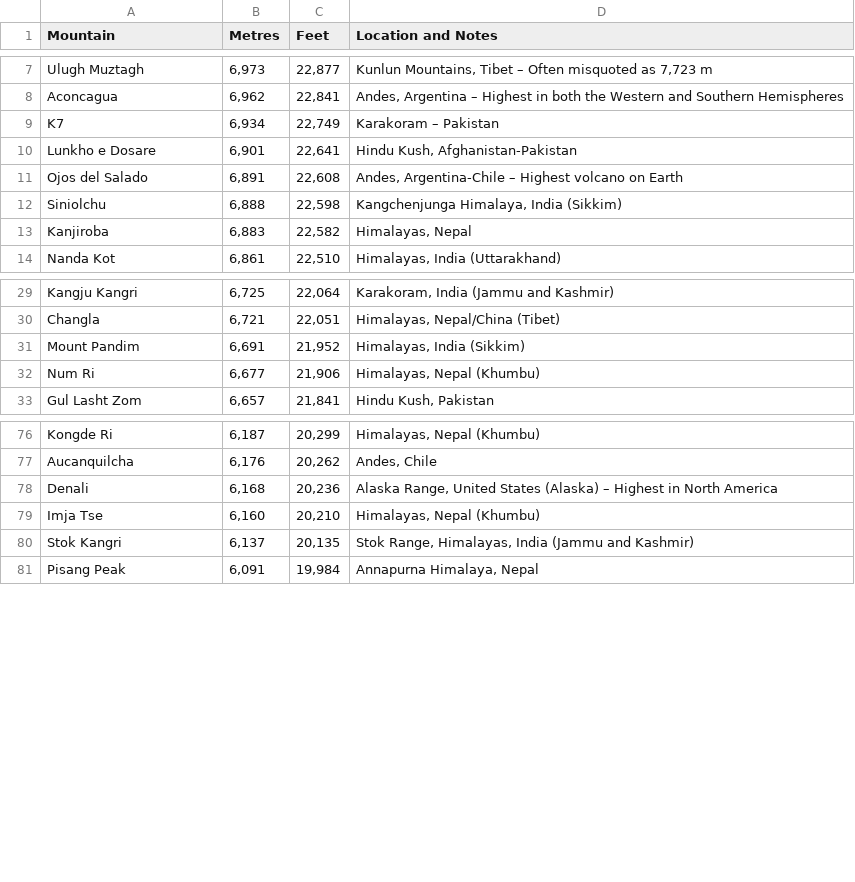
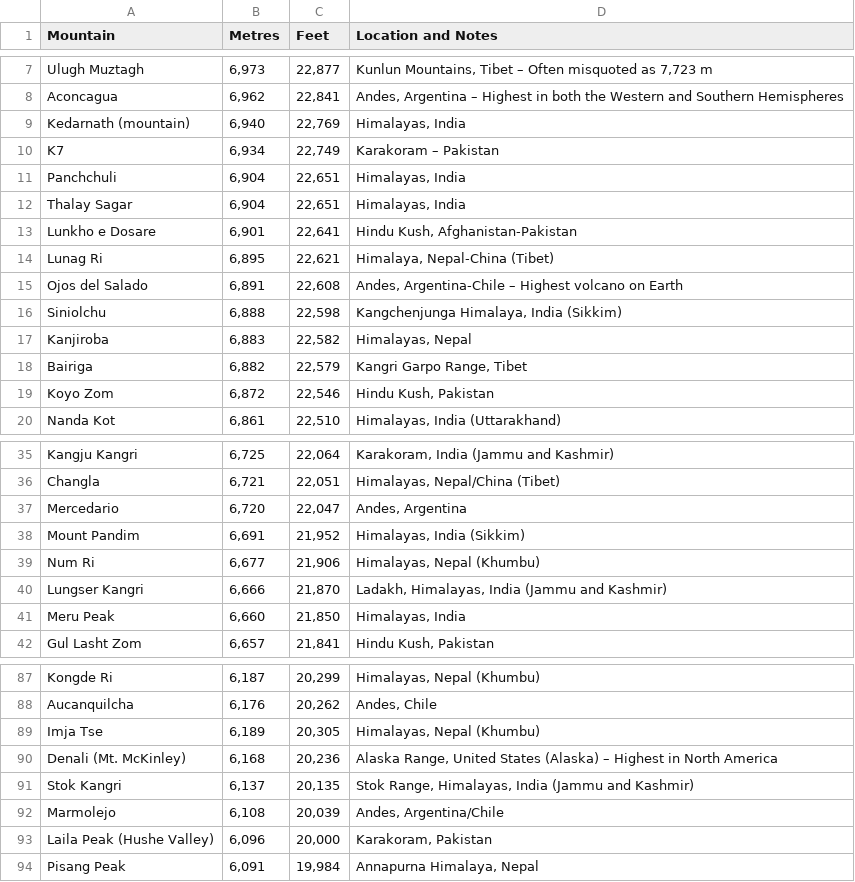
Before and after one commit to rocheio/wiki-table-scrape, a CSV file: output/mountains/mountains_2.csv, drawn as a sheet; only a part is shown, gaps mark what is left out; the diff covers the shown part only.

```diff
--- a/output/mountains/mountains_2.csv
+++ b/output/mountains/mountains_2.csv
@@ -8,4 +8,8 @@
 "Aconcagua","6,962","22,841","Andes, Argentina – Highest in both the Western and Southern Hemispheres"
+"Kedarnath (mountain)","6,940","22,769","Himalayas, India"
 "K7","6,934","22,749","Karakoram – Pakistan"
+"Panchchuli","6,904","22,651","Himalayas, India"
+"Thalay Sagar","6,904","22,651","Himalayas, India"
 "Lunkho e Dosare","6,901","22,641","Hindu Kush, Afghanistan-Pakistan"
+"Lunag Ri","6,895","22,621","Himalaya, Nepal-China (Tibet)"
 "Ojos del Salado","6,891","22,608","Andes, Argentina-Chile – Highest volcano on Earth"
@@ -13,2 +17,4 @@
 "Kanjiroba","6,883","22,582","Himalayas, Nepal"
+"Bairiga","6,882","22,579","Kangri Garpo Range, Tibet"
+"Koyo Zom","6,872","22,546","Hindu Kush, Pakistan"
 "Nanda Kot","6,861","22,510","Himalayas, India (Uttarakhand)"
@@ -30,4 +36,7 @@
 "Changla","6,721","22,051","Himalayas, Nepal/China (Tibet)"
+"Mercedario","6,720","22,047","Andes, Argentina"
 "Mount Pandim","6,691","21,952","Himalayas, India (Sikkim)"
 "Num Ri","6,677","21,906","Himalayas, Nepal (Khumbu)"
+"Lungser Kangri","6,666","21,870","Ladakh, Himalayas, India (Jammu and Kashmir)"
+"Meru Peak","6,660","21,850","Himalayas, India"
 "Gul Lasht Zom","6,657","21,841","Hindu Kush, Pakistan"
@@ -77,5 +88,7 @@
 "Aucanquilcha","6,176","20,262","Andes, Chile"
-"Denali","6,168","20,236","Alaska Range, United States (Alaska) – Highest in North America"
-"Imja Tse","6,160","20,210","Himalayas, Nepal (Khumbu)"
+"Imja Tse","6,189","20,305","Himalayas, Nepal (Khumbu)"
+"Denali (Mt. McKinley)","6,168","20,236","Alaska Range, United States (Alaska) – Highest in North America"
 "Stok Kangri","6,137","20,135","Stok Range, Himalayas, India (Jammu and Kashmir)"
+"Marmolejo","6,108","20,039","Andes, Argentina/Chile"
+"Laila Peak (Hushe Valley)","6,096","20,000","Karakoram, Pakistan"
 "Pisang Peak","6,091","19,984","Annapurna Himalaya, Nepal"
```
Also changed, not shown: 3 added rows, 1 removed row and 6 edited cells elsewhere in this file, output/mountains/mountains_4.csv, output/mountains/mountains_6.csv, 19 other files.
